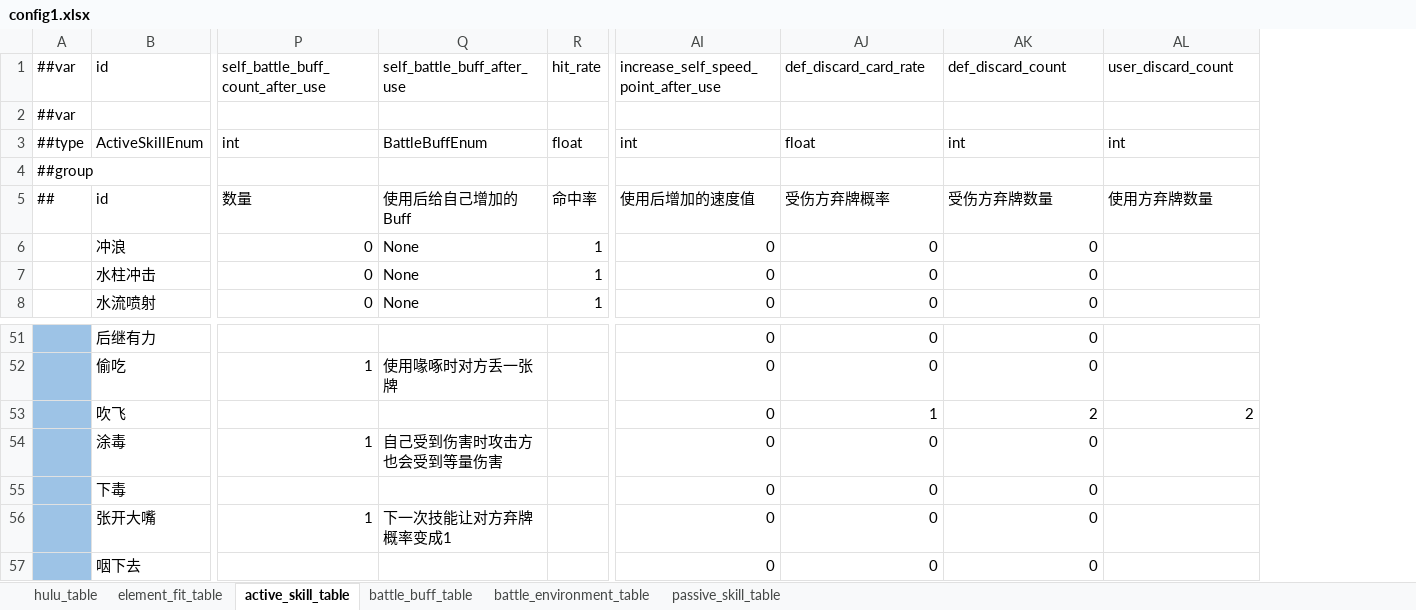
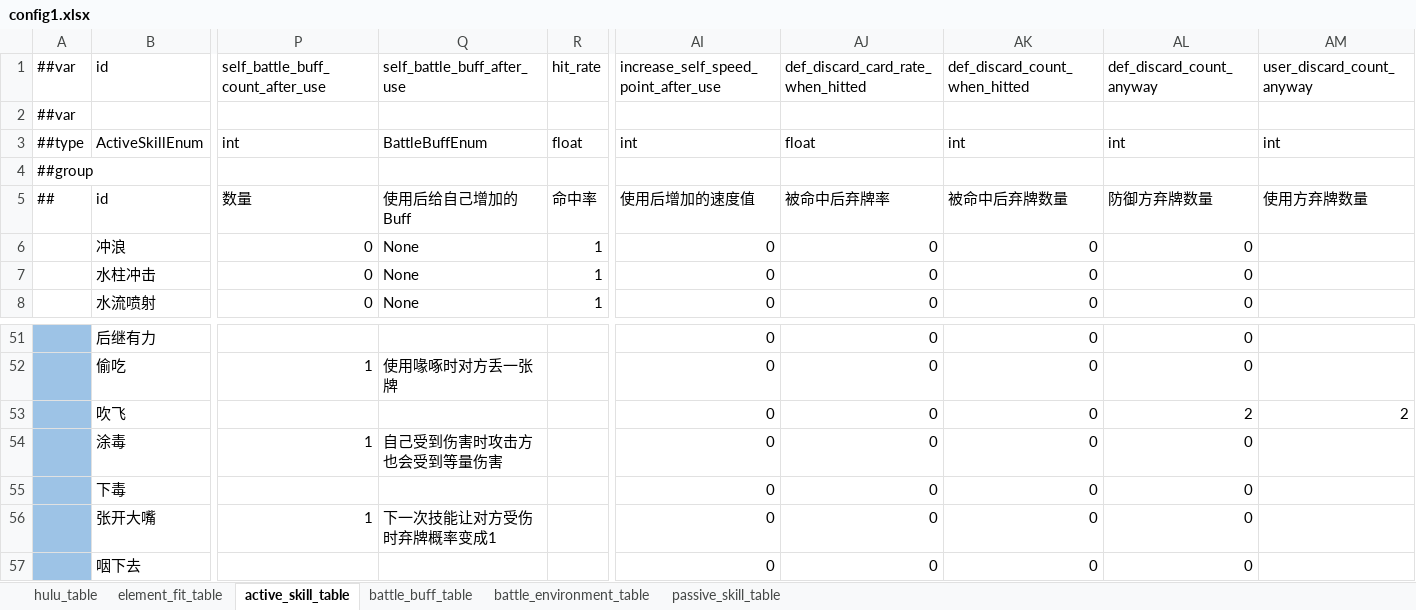
Before and after one commit to Unity-Devlop/BooomJam2024, an Excel workbook: Excels/Datas/config1.xlsx, sheet active_skill_table, drawn as a sheet; only a part is shown, gaps mark what is left out; values as stored, in another font and other column widths than the file's, no borders; addresses are those after the commit; the diff names each change by its address in the sheet, - before the commit and + after, or states it on an @@ line.

```diff
--- a/Excels/Datas/config1.xlsx (sheet active_skill_table)
+++ b/Excels/Datas/config1.xlsx (sheet active_skill_table)
+column AL (def_discard_count_anyway), rows 3-8: int |  | 防御方弃牌数量 | 0 | 0 | 0; rows 51-57: 0 | 0 | 2 | 0 | 0 | 0 | 0
-AJ1: def_discard_card_rate
+AJ1: def_discard_card_rate_when_hitted
-AK1: def_discard_count
+AK1: def_discard_count_when_hitted
-AM1: user_discard_count
+AM1: user_discard_count_anyway
-AJ5: 受伤方弃牌概率
+AJ5: 被命中后弃牌率
-AK5 (def_discard_count_when_hitted): 受伤方弃牌数量
+AK5 (def_discard_count_when_hitted): 被命中后弃牌数量
-AJ53: 1
+AJ53: 0
-AK53 (def_discard_count_when_hitted): 2
+AK53 (def_discard_count_when_hitted): 0
-Q56 (self_battle_buff_after_use): 下一次技能让对方弃牌概率变成1
+Q56 (self_battle_buff_after_use): 下一次技能让对方受伤时弃牌概率变成1
```
Also changed, not shown: sheet battle_buff_table, Excels/Datas/__enums__.xlsx, 8 other files.
